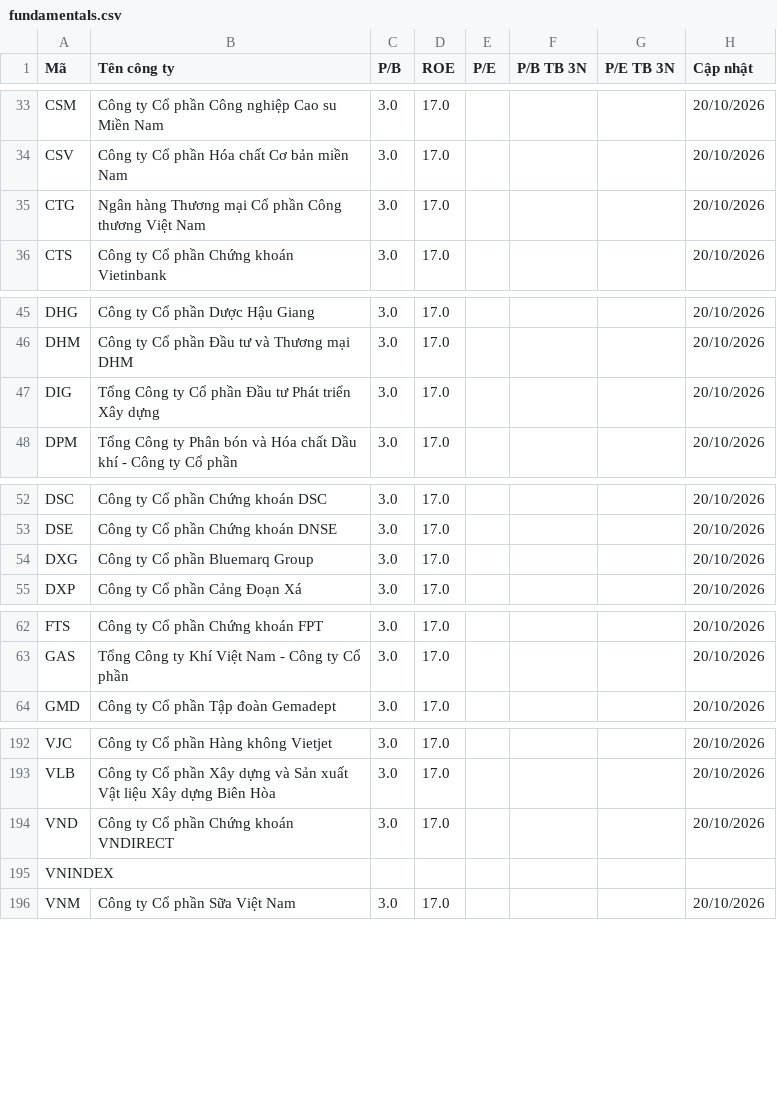
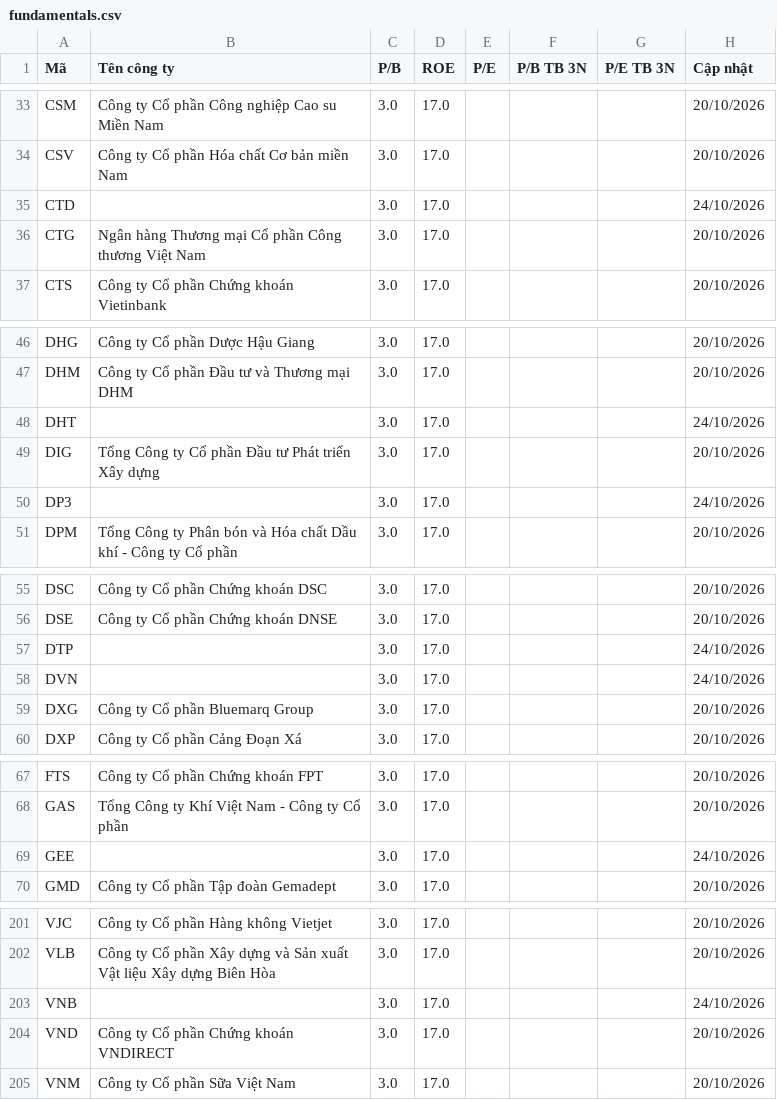
Before and after one commit to yunaduong2022-prog/tram-tin-hieu-ck, a CSV file: data/fundamentals.csv, drawn as a sheet; only a part is shown, gaps mark what is left out; removed rows and columns are numbered as before the commit, all else as after; the diff covers the shown part only; the diff names each change by its address in the sheet, - before the commit and + after, or states it on an @@ line.

```diff
--- a/data/fundamentals.csv
+++ b/data/fundamentals.csv
+row 35: CTD |  | 3.0 | 17.0 |  |  |  | 24/10/2026
+row 48: DHT |  | 3.0 | 17.0 |  |  |  | 24/10/2026
+row 50: DP3 |  | 3.0 | 17.0 |  |  |  | 24/10/2026
+row 57: DTP |  | 3.0 | 17.0 |  |  |  | 24/10/2026
+row 58: DVN |  | 3.0 | 17.0 |  |  |  | 24/10/2026
+row 69: GEE |  | 3.0 | 17.0 |  |  |  | 24/10/2026
+row 203: VNB |  | 3.0 | 17.0 |  |  |  | 24/10/2026
-row 195: VNINDEX
```
Also changed, not shown: 3 added rows elsewhere in this file, data/stock_metadata.csv, 2 other files.
